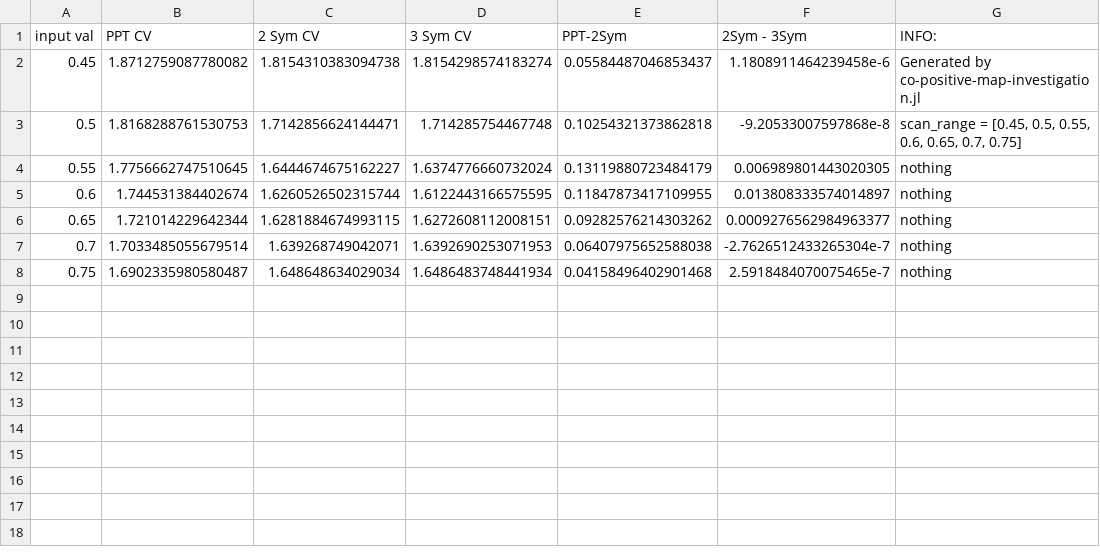
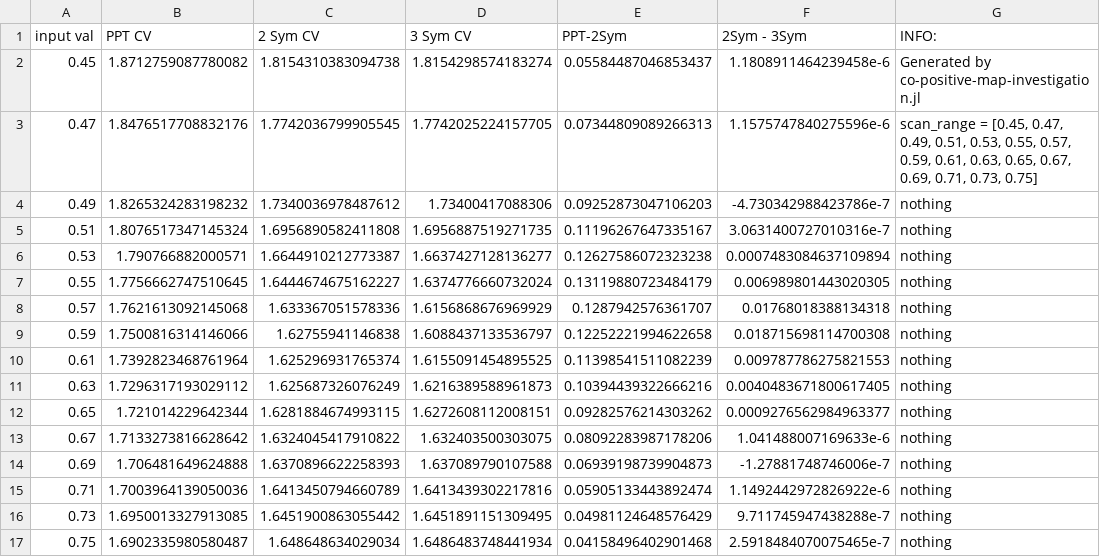
Before and after one commit to ChitambarLab/CVChannel.jl, a CSV file: notebook/Plot_Data/three-sym-improvement-bound-bell-data.csv, drawn as a sheet.

Commit message:
irrelevant changes for 3-sym plot

```diff
--- a/notebook/Plot_Data/three-sym-improvement-bound-bell-data.csv
+++ b/notebook/Plot_Data/three-sym-improvement-bound-bell-data.csv
@@ -2,7 +2,16 @@ input val,PPT CV,2 Sym CV,3 Sym CV,PPT-2Sym,2Sym - 3Sym,INFO:
 0.45,1.8712759087780082,1.8154310383094738,1.8154298574183274,0.05584487046853437,1.1808911464239458e-6,Generated by co-positive-map-investigation.jl
-0.5,1.8168288761530753,1.7142856624144471,1.714285754467748,0.10254321373862818,-9.20533007597868e-8,"scan_range = [0.45, 0.5, 0.55, 0.6, 0.65, 0.7, 0.75]"
+0.47,1.8476517708832176,1.7742036799905545,1.7742025224157705,0.07344809089266313,1.1575747840275596e-6,"scan_range = [0.45, 0.47, 0.49, 0.51, 0.53, 0.55, 0.57, 0.59, 0.61, 0.63, 0.65, 0.67, 0.69, 0.71, 0.73, 0.75]"
+0.49,1.8265324283198232,1.7340036978487612,1.73400417088306,0.09252873047106203,-4.730342988423786e-7,nothing
+0.51,1.8076517347145324,1.6956890582411808,1.6956887519271735,0.11196267647335167,3.0631400727010316e-7,nothing
+0.53,1.790766882000571,1.6644910212773387,1.6637427128136277,0.12627586072323238,0.0007483084637109894,nothing
 0.55,1.7756662747510645,1.6444674675162227,1.6374776660732024,0.13119880723484179,0.006989801443020305,nothing
-0.6,1.744531384402674,1.6260526502315744,1.6122443166575595,0.11847873417109955,0.013808333574014897,nothing
+0.57,1.7621613092145068,1.633367051578336,1.6156868676969929,0.1287942576361707,0.01768018388134318,nothing
+0.59,1.7500816314146066,1.62755941146838,1.6088437133536797,0.12252221994622658,0.018715698114700308,nothing
+0.61,1.7392823468761964,1.625296931765374,1.6155091454895525,0.11398541511082239,0.009787786275821553,nothing
+0.63,1.7296317193029112,1.625687326076249,1.6216389588961873,0.10394439322666216,0.0040483671800617405,nothing
 0.65,1.721014229642344,1.6281884674993115,1.6272608112008151,0.09282576214303262,0.0009276562984963377,nothing
-0.7,1.7033485055679514,1.639268749042071,1.6392690253071953,0.06407975652588038,-2.7626512433265304e-7,nothing
+0.67,1.7133273816628642,1.6324045417910822,1.632403500303075,0.08092283987178206,1.041488007169633e-6,nothing
+0.69,1.706481649624888,1.6370896622258393,1.637089790107588,0.06939198739904873,-1.27881748746006e-7,nothing
+0.71,1.7003964139050036,1.6413450794660789,1.6413439302217816,0.05905133443892474,1.1492442972826922e-6,nothing
+0.73,1.6950013327913085,1.6451900863055442,1.6451891151309495,0.04981124648576429,9.711745947438288e-7,nothing
 0.75,1.6902335980580487,1.648648634029034,1.6486483748441934,0.04158496402901468,2.5918484070075465e-7,nothing
```
Also changed, not shown: 3 other files.
